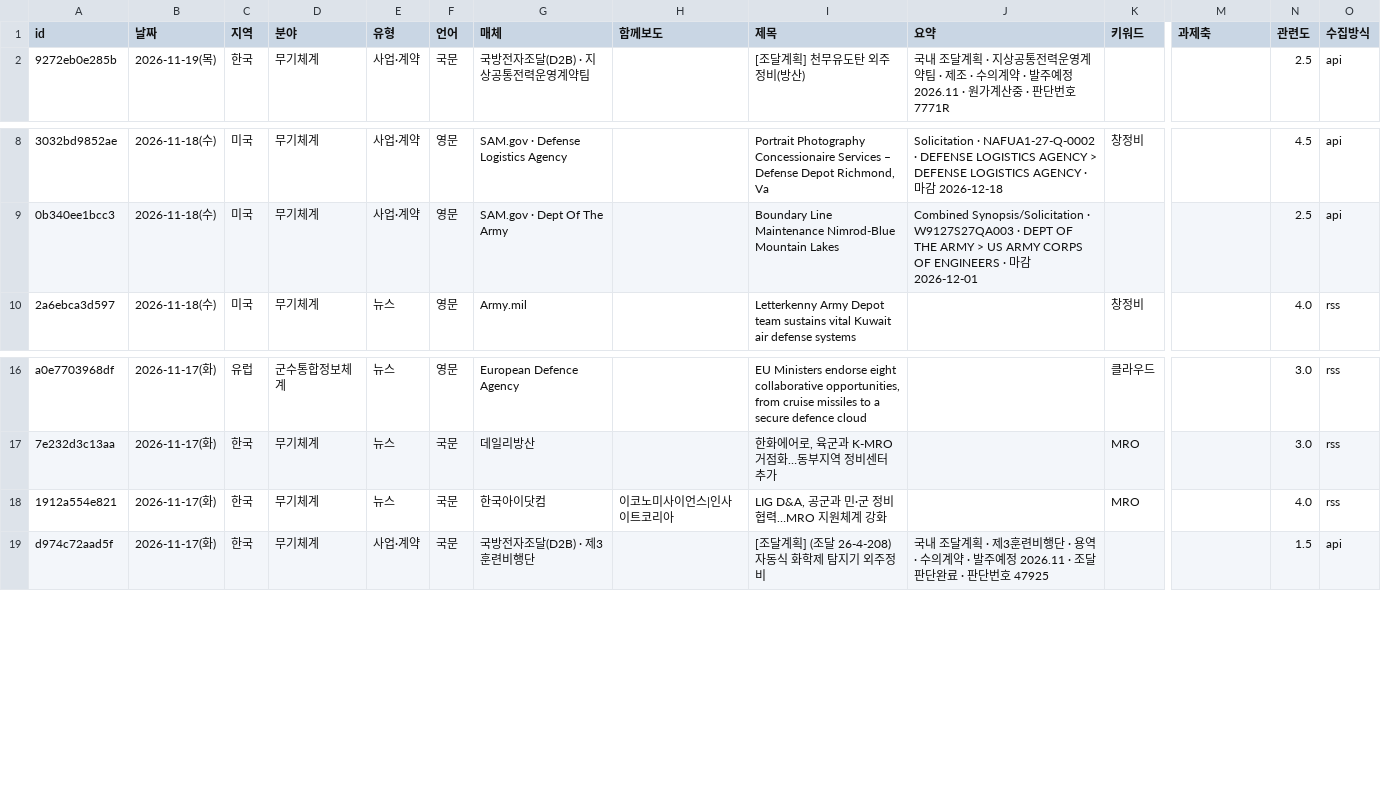
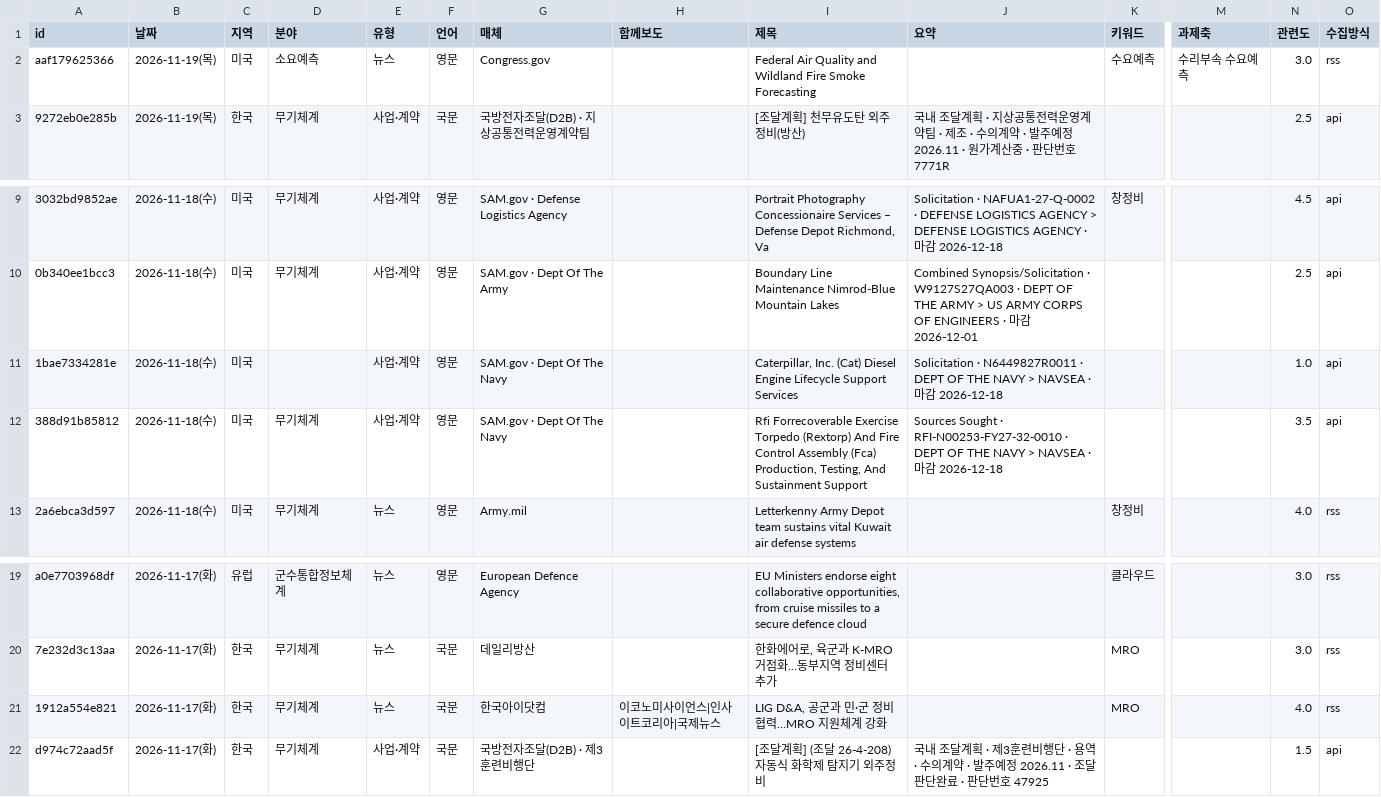
Before and after one commit to JaewoonAhn-HRnews/Logistics-Information-System, a CSV file: data/export/articles.csv, drawn as a sheet; only a part is shown, gaps mark what is left out; addresses are those after the commit; rows hold the shown columns only; the diff names each change by its address in the sheet, - before the commit and + after, or states it on an @@ line.

```diff
--- a/data/export/articles.csv
+++ b/data/export/articles.csv
+row 2: aaf179625366 | 2026-11-19(목) | 미국 | 소요예측 | 뉴스 | 영문 | Congress.gov |  | Federal Air Quality and Wildland Fire Smoke Forecasting |  | 수요예측 | 수리부속 수요예측 | 3.0 | rss
+row 11: 1bae7334281e | 2026-11-18(수) | 미국 |  | 사업·계약 | 영문 | SAM.gov · Dept Of The Navy |  | Caterpillar, Inc. (Cat) Diesel Engine Lifecycle Support Services | Solicitation · N6449827R0011 · DEPT OF THE NAVY > NAVSEA · 마감 2026-12-18 |  |  | 1.0 | api
+row 12: 388d91b85812 | 2026-11-18(수) | 미국 | 무기체계 | 사업·계약 | 영문 | SAM.gov · Dept Of The Navy |  | Rfi Forrecoverable Exercise Torpedo (Rextorp) And Fire Control Assembly (Fca) Production, Testing, And Sustainment Support | Sources Sought · RFI-N00253-FY27-32-0010 · DEPT OF THE NAVY > NAVSEA · 마감 2026-12-18 |  |  | 3.5 | api
-H21 (함께보도): 이코노미사이언스|인사이트코리아
+H21 (함께보도): 이코노미사이언스|인사이트코리아|국제뉴스
```
Also changed, not shown: data/export/summaries.csv, 17 other files.
